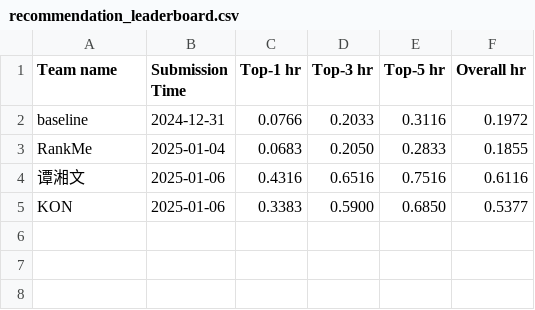
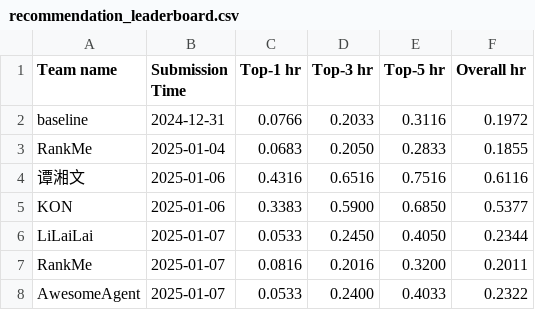
Before and after one commit to Ashish-Basetty/AgentSocietyChallenge, a CSV file: docs/assets/data/recommendation_leaderboard.csv, drawn as a sheet.

Commit message:
update leaderboard

```diff
--- a/docs/assets/data/recommendation_leaderboard.csv
+++ b/docs/assets/data/recommendation_leaderboard.csv
@@ -5 +5,4 @@ RankMe, 2025-01-04, 0.0683, 0.2050, 0.2833, 0.1855
 KON, 2025-01-06, 0.3383, 0.5900, 0.6850, 0.5377
+LiLaiLai, 2025-01-07, 0.0533, 0.2450, 0.4050, 0.2344
+RankMe, 2025-01-07, 0.0816, 0.2016, 0.3200, 0.2011
+AwesomeAgent, 2025-01-07, 0.0533, 0.2400, 0.4033, 0.2322
```
Also changed, not shown: docs/assets/data/behavior_leaderboard.csv.
